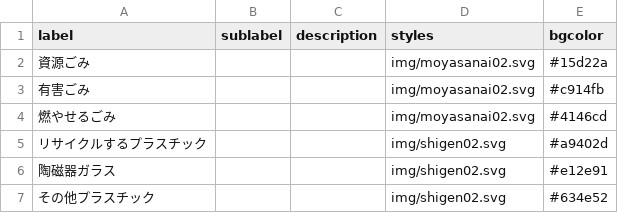
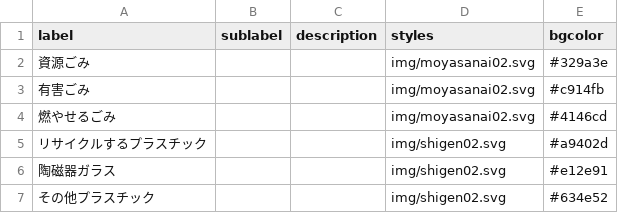
Before and after one commit to dera0520/5374, a CSV file: data/description.csv, drawn as a sheet.

```diff
--- a/data/description.csv
+++ b/data/description.csv
@@ -1,3 +1,3 @@
 label,sublabel,description,styles,bgcolor
-資源ごみ,,,img/moyasanai02.svg,#15d22a
+資源ごみ,,,img/moyasanai02.svg,#329a3e
 有害ごみ,,,img/moyasanai02.svg,#c914fb
```
Also changed, not shown: data/target.csv, 1 other file.
